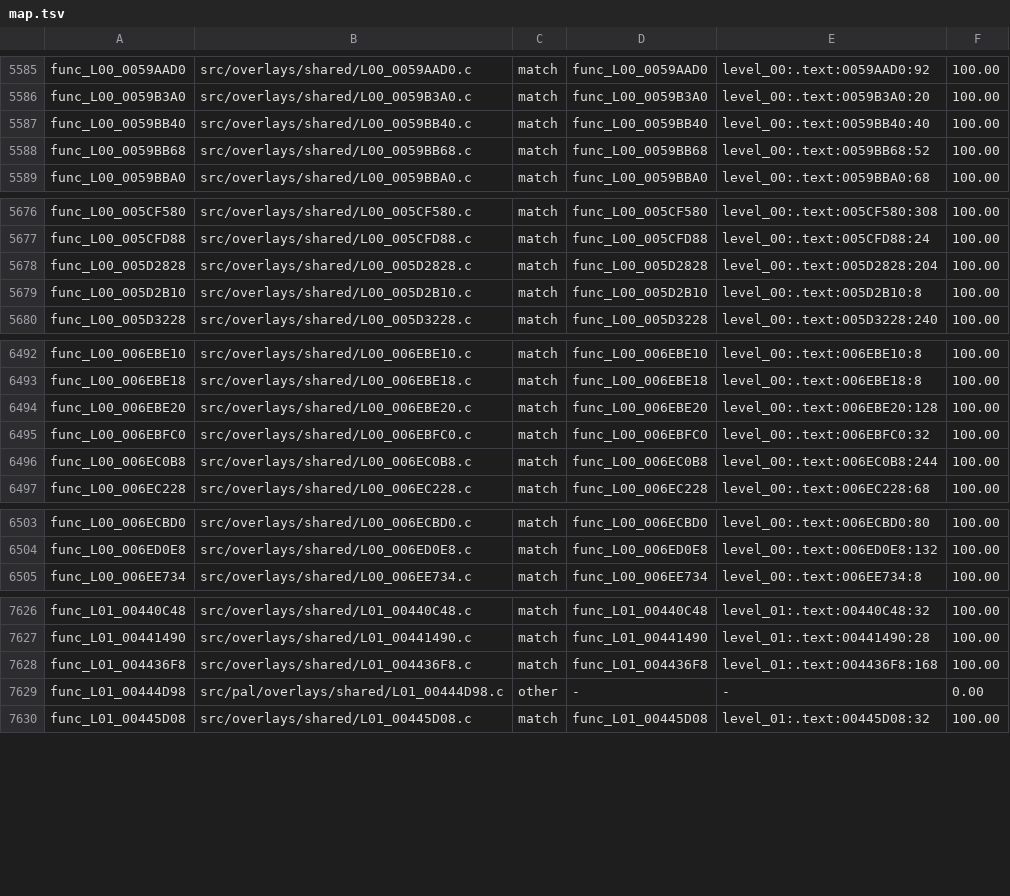
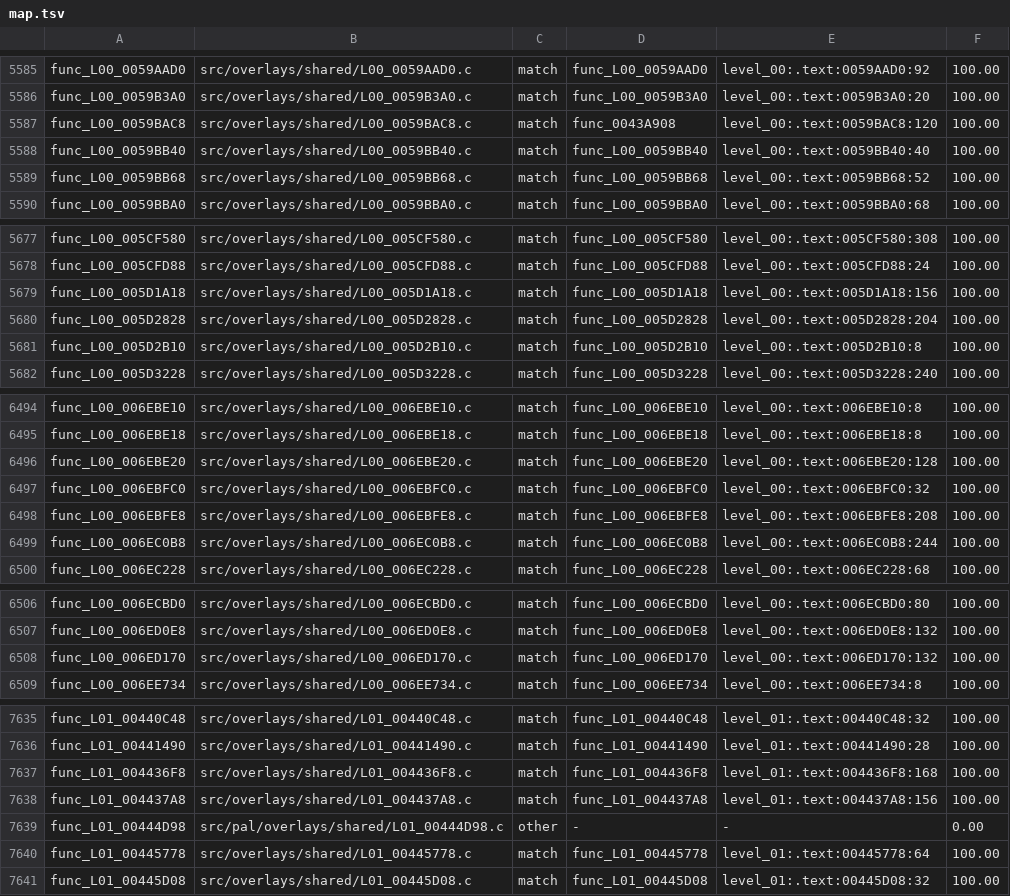
Before and after one commit to OpenRAC/rac4-decomp, a TSV file: config/us/map.tsv, drawn as a sheet; only a part is shown, gaps mark what is left out; the diff covers the shown part only.

Commit message:
Match 25 functions (#159)
Squash of #159 by Adam1400, with main merged in: generated map.tsv and progress report files taken from main (regenerated after the batch).

```diff
--- a/config/us/map.tsv
+++ b/config/us/map.tsv
@@ -5586,2 +5586,3 @@ func_L00_0059AAD0	src/overlays/shared/L00_0059AAD0.c	match	func_L00_0059AAD0	lev
 func_L00_0059B3A0	src/overlays/shared/L00_0059B3A0.c	match	func_L00_0059B3A0	level_00:.text:0059B3A0:20	100.00
+func_L00_0059BAC8	src/overlays/shared/L00_0059BAC8.c	match	func_0043A908	level_00:.text:0059BAC8:120	100.00
 func_L00_0059BB40	src/overlays/shared/L00_0059BB40.c	match	func_L00_0059BB40	level_00:.text:0059BB40:40	100.00
@@ -5677,2 +5678,3 @@ func_L00_005CF580	src/overlays/shared/L00_005CF580.c	match	func_L00_005CF580	lev
 func_L00_005CFD88	src/overlays/shared/L00_005CFD88.c	match	func_L00_005CFD88	level_00:.text:005CFD88:24	100.00
+func_L00_005D1A18	src/overlays/shared/L00_005D1A18.c	match	func_L00_005D1A18	level_00:.text:005D1A18:156	100.00
 func_L00_005D2828	src/overlays/shared/L00_005D2828.c	match	func_L00_005D2828	level_00:.text:005D2828:204	100.00
@@ -6495,2 +6497,3 @@ func_L00_006EBE20	src/overlays/shared/L00_006EBE20.c	match	func_L00_006EBE20	lev
 func_L00_006EBFC0	src/overlays/shared/L00_006EBFC0.c	match	func_L00_006EBFC0	level_00:.text:006EBFC0:32	100.00
+func_L00_006EBFE8	src/overlays/shared/L00_006EBFE8.c	match	func_L00_006EBFE8	level_00:.text:006EBFE8:208	100.00
 func_L00_006EC0B8	src/overlays/shared/L00_006EC0B8.c	match	func_L00_006EC0B8	level_00:.text:006EC0B8:244	100.00
@@ -6504,2 +6507,3 @@ func_L00_006ECBD0	src/overlays/shared/L00_006ECBD0.c	match	func_L00_006ECBD0	lev
 func_L00_006ED0E8	src/overlays/shared/L00_006ED0E8.c	match	func_L00_006ED0E8	level_00:.text:006ED0E8:132	100.00
+func_L00_006ED170	src/overlays/shared/L00_006ED170.c	match	func_L00_006ED170	level_00:.text:006ED170:132	100.00
 func_L00_006EE734	src/overlays/shared/L00_006EE734.c	match	func_L00_006EE734	level_00:.text:006EE734:8	100.00
@@ -7628,3 +7637,5 @@ func_L01_00441490	src/overlays/shared/L01_00441490.c	match	func_L01_00441490	lev
 func_L01_004436F8	src/overlays/shared/L01_004436F8.c	match	func_L01_004436F8	level_01:.text:004436F8:168	100.00
+func_L01_004437A8	src/overlays/shared/L01_004437A8.c	match	func_L01_004437A8	level_01:.text:004437A8:156	100.00
 func_L01_00444D98	src/pal/overlays/shared/L01_00444D98.c	other	-	-	0.00
+func_L01_00445778	src/overlays/shared/L01_00445778.c	match	func_L01_00445778	level_01:.text:00445778:64	100.00
 func_L01_00445D08	src/overlays/shared/L01_00445D08.c	match	func_L01_00445D08	level_01:.text:00445D08:32	100.00
```
Also changed, not shown: 19 added rows and 1 removed row elsewhere in this file, config/pal/map.tsv, 27 other files.
